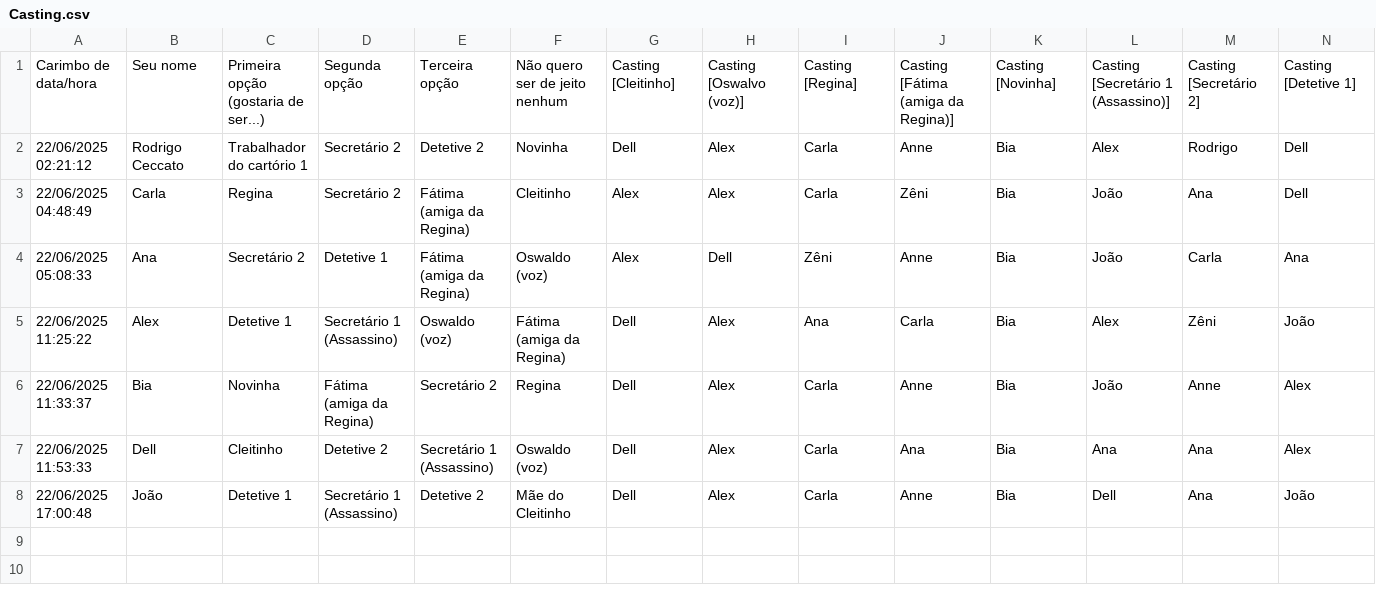
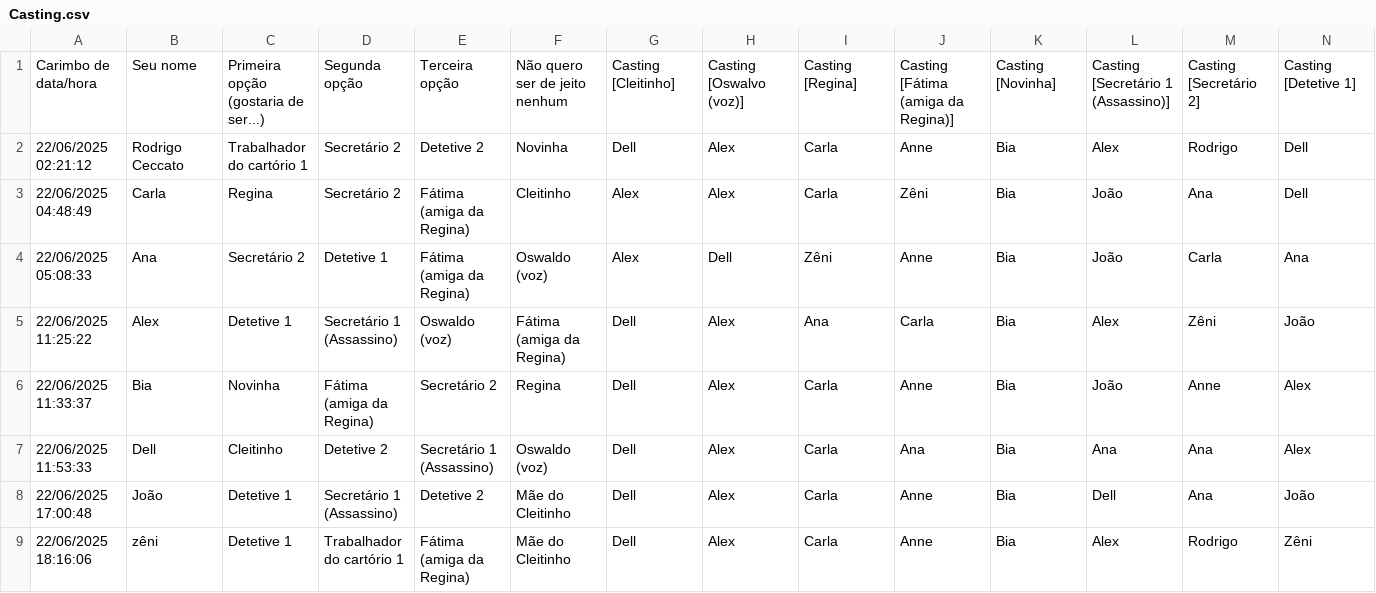
Before and after one commit to rodrigo-ceccato/casting-heatmap, a CSV file: Casting.csv, drawn as a sheet; only a part is shown; rows hold the shown columns only; the diff names each change by its address in the sheet, - before the commit and + after, or states it on an @@ line.

```diff
--- a/Casting.csv
+++ b/Casting.csv
+row 9: 22/06/2025 18:16:06 | zêni | Detetive 1 | Trabalhador do cartório 1 | Fátima (amiga da Regina) | Mãe do Cleitinho | Dell | Alex | Carla | Anne | Bia | Alex | Rodrigo | Zêni
```
Also changed, not shown: 1 other file.
